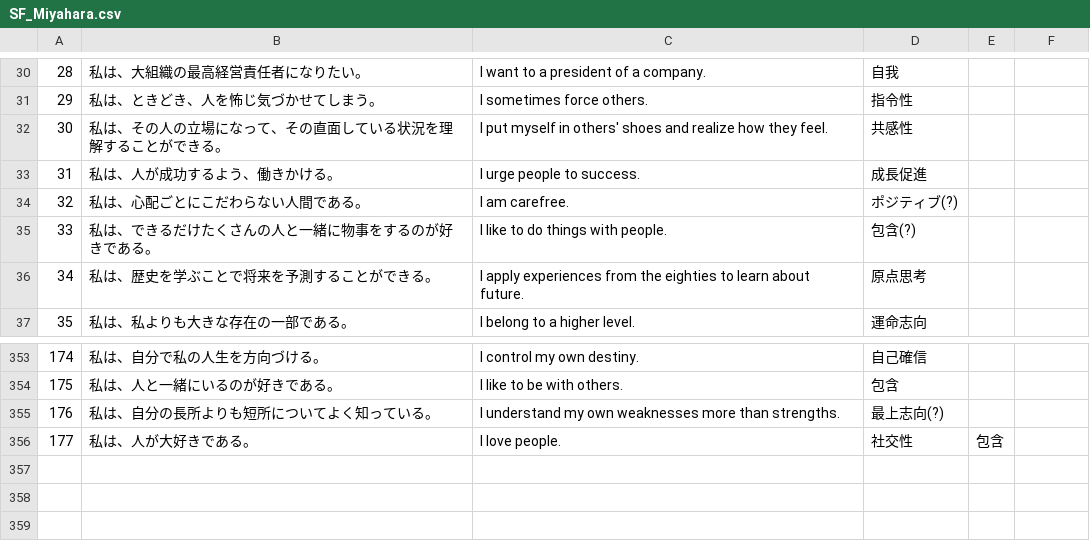
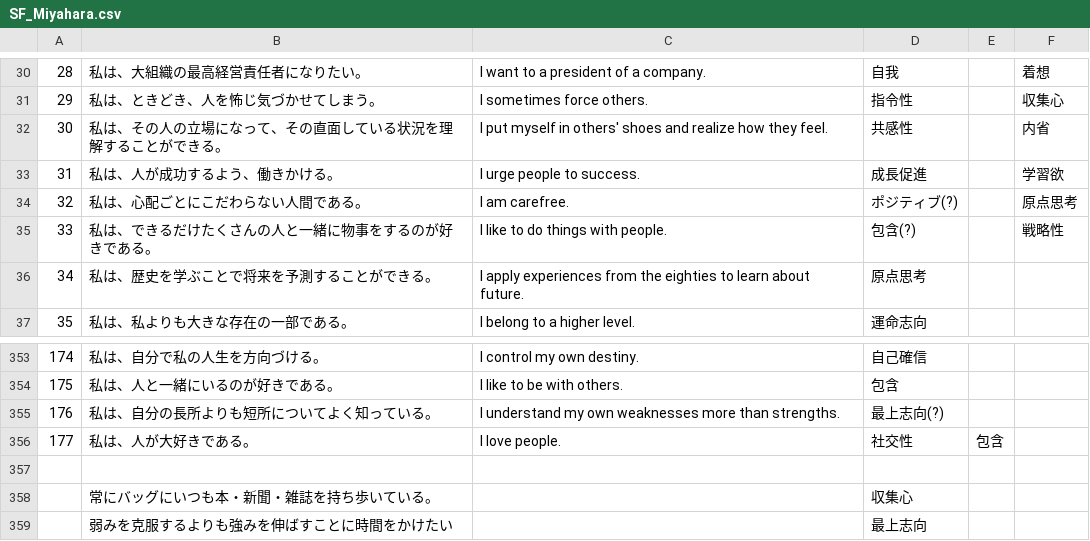
Before and after one commit to sol-sun/DailyScripts, a CSV file: Perl/CSV/SF/SF_Miyahara.csv, drawn as a sheet; only a part is shown, gaps mark what is left out; the diff covers the shown part only.

```diff
--- a/Perl/CSV/SF/SF_Miyahara.csv
+++ b/Perl/CSV/SF/SF_Miyahara.csv
@@ -30,6 +30,6 @@
-28,私は、大組織の最高経営責任者になりたい。,I want to a president of a company.,自我,
-29,私は、ときどき、人を怖じ気づかせてしまう。,I sometimes force others.,指令性,
-30,私は、その人の立場になって、その直面している状況を理解することができる。,I put myself in others' shoes and realize how they feel.,共感性,
-31,私は、人が成功するよう、働きかける。,I urge people to success.,成長促進,
-32,私は、心配ごとにこだわらない人間である。,I am carefree.,ポジティブ(?),
-33,私は、できるだけたくさんの人と一緒に物事をするのが好きである。,I like to do things with people.,包含(?),
+28,私は、大組織の最高経営責任者になりたい。,I want to a president of a company.,自我,,着想
+29,私は、ときどき、人を怖じ気づかせてしまう。,I sometimes force others.,指令性,,収集心
+30,私は、その人の立場になって、その直面している状況を理解することができる。,I put myself in others' shoes and realize how they feel.,共感性,,内省
+31,私は、人が成功するよう、働きかける。,I urge people to success.,成長促進,,学習欲
+32,私は、心配ごとにこだわらない人間である。,I am carefree.,ポジティブ(?),,原点思考
+33,私は、できるだけたくさんの人と一緒に物事をするのが好きである。,I like to do things with people.,包含(?),,戦略性
@@ -356,0 +357,3 @@
+,,,,,
+,常にバッグにいつも本・新聞・雑誌を持ち歩いている。,,収集心,,
+,弱みを克服するよりも強みを伸ばすことに時間をかけたい,,最上志向,,
```
Also changed, not shown: 28 edited cells elsewhere in this file, 3 other files.
